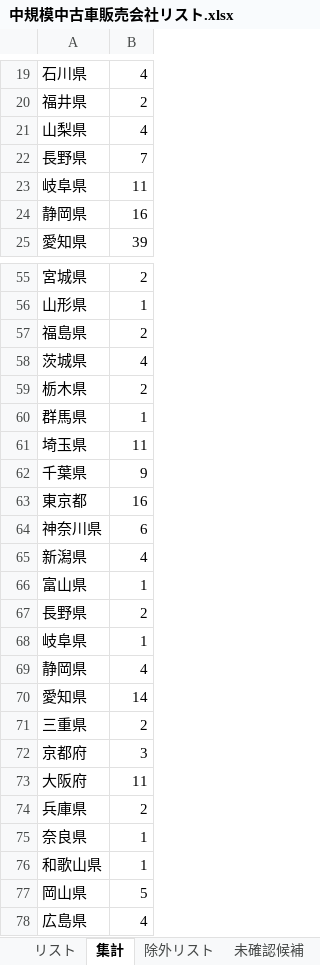
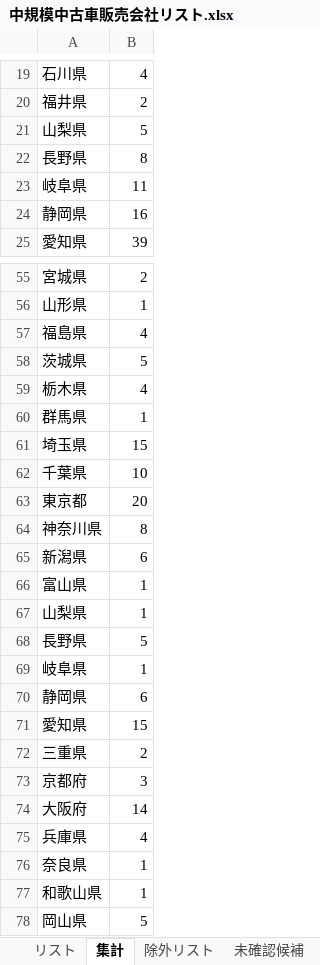
Before and after one commit to Yoshi612/-investment-news-digest, an Excel workbook: output/中規模中古車販売会社リスト.xlsx, sheet 集計, drawn as a sheet; only a part is shown, gaps mark what is left out; the shorter side is filled out with more unchanged rows; values as stored, in another font and other column widths than the file's, no borders; addresses are those after the commit; the diff covers the shown part only; the diff names each change by its address in the sheet, - before the commit and + after, or states it on an @@ line.

```diff
--- a/output/中規模中古車販売会社リスト.xlsx (sheet 集計)
+++ b/output/中規模中古車販売会社リスト.xlsx (sheet 集計)
-B21: 4
+B21: 5
-B22: 7
+B22: 8
-B57: 2
+B57: 4
-B58: 4
+B58: 5
-B59: 2
+B59: 4
-B61: 11
+B61: 15
-B62: 9
+B62: 10
-B63: 16
+B63: 20
-B64: 6
+B64: 8
-B65: 4
+B65: 6
+row 67: 山梨県 | 1
-B68: 2
+B68: 5
-B70: 4
+B70: 6
-B71: 14
+B71: 15
-B74: 11
+B74: 14
-B75: 2
+B75: 4
```
Also changed, not shown: 8 added rows and 32 edited cells elsewhere in this sheet, sheet リスト, sheet 未確認候補, 3 other files.
